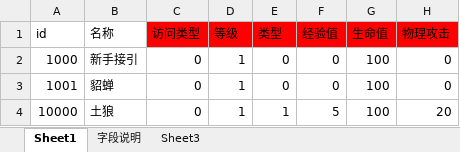
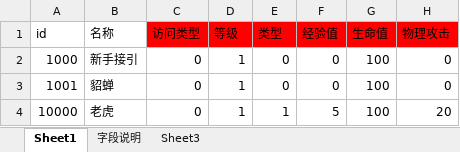
Before and after one commit to Klanly/BWM, an Excel workbook: doc/table/Npc表.xlsx, sheet Sheet1, drawn as a sheet; only a part is shown; values as stored, in another font and other column widths than the file's, no borders; the diff names each change by its address in the sheet, - before the commit and + after, or states it on an @@ line.

```diff
--- a/doc/table/Npc表.xlsx (sheet Sheet1)
+++ b/doc/table/Npc表.xlsx (sheet Sheet1)
-B4 (名称): 土狼
+B4 (名称): 老虎
```
Also changed, not shown: 1 other file.
